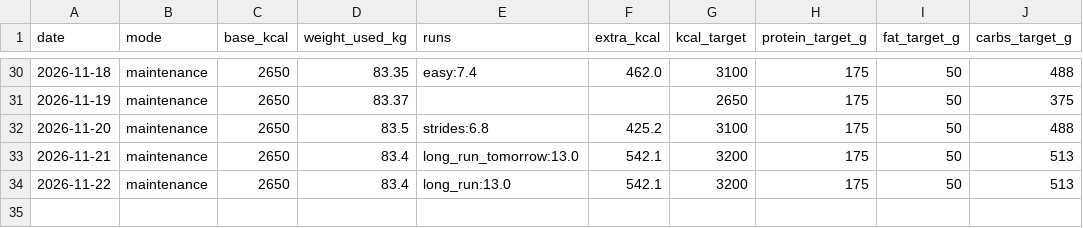
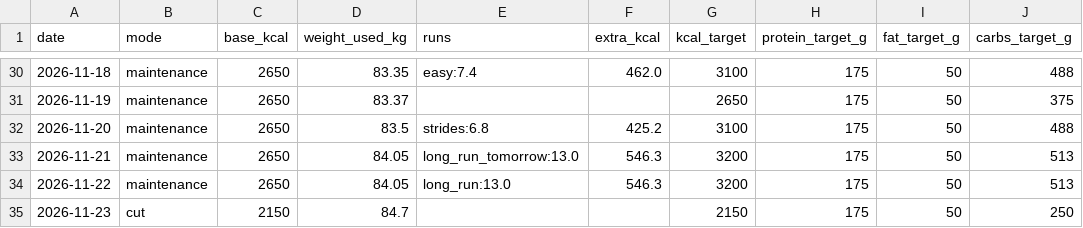
Before and after one commit to PavelJanosekk/RunningCoach, a CSV file: fitness-hub/targets_daily.csv, drawn as a sheet; only a part is shown, gaps mark what is left out.

Commit message:
data: Fitness Hub export 2026-11-22
Changed: daily_metrics.csv, gym_sets.csv, gym_workouts.csv, profile.md, targets_daily.csv, weeks.csv

```diff
--- a/fitness-hub/targets_daily.csv
+++ b/fitness-hub/targets_daily.csv
@@ -32,3 +32,4 @@ date,mode,base_kcal,weight_used_kg,runs,extra_kcal,kcal_target,protein_target_g,
 2026-11-20,maintenance,2650,83.5,strides:6.8,425.2,3100,175,50,488
-2026-11-21,maintenance,2650,83.4,long_run_tomorrow:13.0,542.1,3200,175,50,513
-2026-11-22,maintenance,2650,83.4,long_run:13.0,542.1,3200,175,50,513
+2026-11-21,maintenance,2650,84.05,long_run_tomorrow:13.0,546.3,3200,175,50,513
+2026-11-22,maintenance,2650,84.05,long_run:13.0,546.3,3200,175,50,513
+2026-11-23,cut,2150,84.7,,,2150,175,50,250
```
Also changed, not shown: fitness-hub/daily_metrics.csv, fitness-hub/gym_sets.csv, 3 other files.
